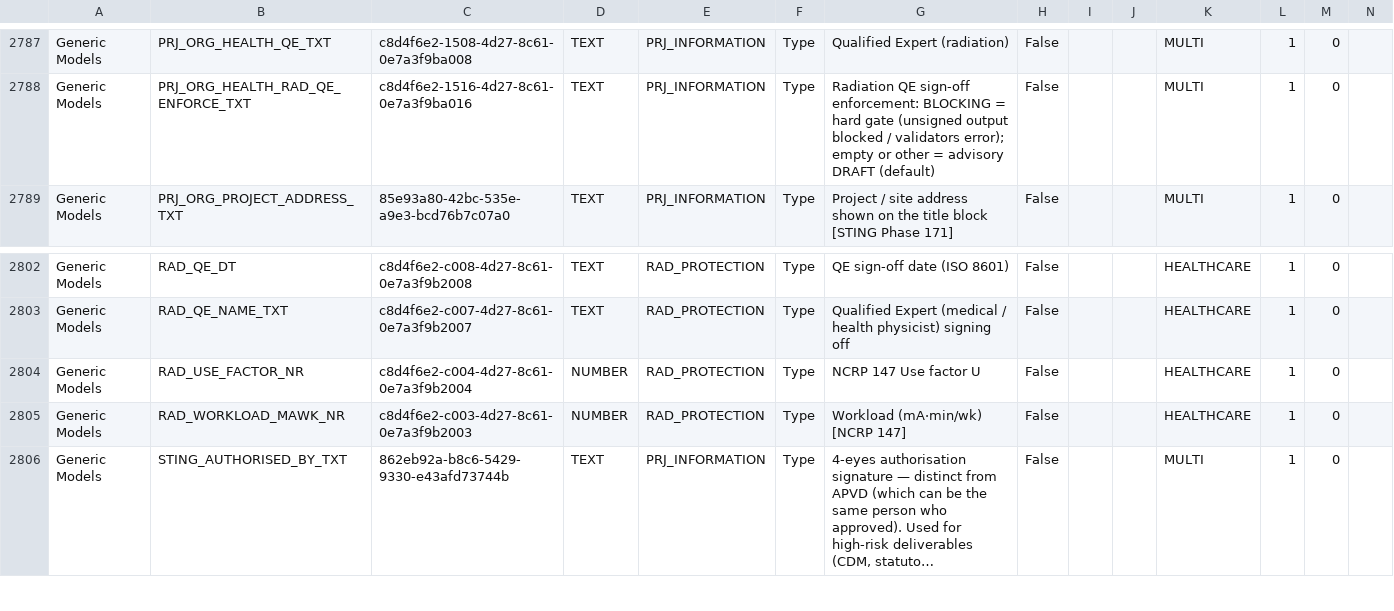
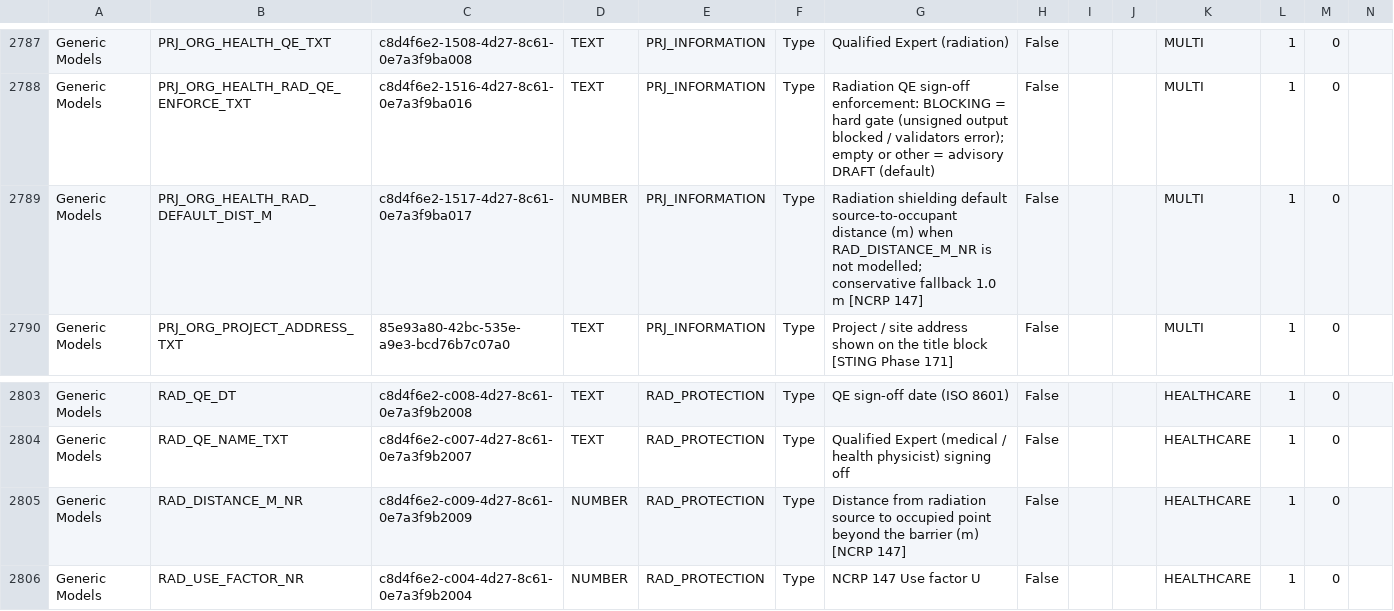
Before and after one commit to beckykyomugisha/STINGTOOLS, a CSV file: StingTools/Data/MR_PARAMETERS.csv, drawn as a sheet; only a part is shown, gaps mark what is left out; the shorter side is filled out with more unchanged rows; long unchanged cells end in ….

```diff
--- a/StingTools/Data/MR_PARAMETERS.csv
+++ b/StingTools/Data/MR_PARAMETERS.csv
@@ -2788,2 +2788,3 @@ Generic Models,PRJ_ORG_HEALTH_QE_TXT,c8d4f6e2-1508-4d27-8c61-0e7a3f9ba008,TEXT,P
 Generic Models,PRJ_ORG_HEALTH_RAD_QE_ENFORCE_TXT,c8d4f6e2-1516-4d27-8c61-0e7a3f9ba016,TEXT,PRJ_INFORMATION,Type,Radiation QE sign-off enforcement: BLOCKING = hard gate (unsigned output blocked / validators error); empty or other = advisory DRAFT (default),False,,,MULTI,1,0
+Generic Models,PRJ_ORG_HEALTH_RAD_DEFAULT_DIST_M,c8d4f6e2-1517-4d27-8c61-0e7a3f9ba017,NUMBER,PRJ_INFORMATION,Type,Radiation shielding default source-to-occupant distance (m) when RAD_DISTANCE_M_NR is not modelled; conservative fallback 1.0 m [NCRP 147],False,,,MULTI,1,0
 Generic Models,PRJ_ORG_PROJECT_ADDRESS_TXT,85e93a80-42bc-535e-a9e3-bcd76b7c07a0,TEXT,PRJ_INFORMATION,Type,Project / site address shown on the title block [STING Phase 171],False,,,MULTI,1,0
@@ -2803,2 +2804,3 @@ Generic Models,RAD_QE_DT,c8d4f6e2-c008-4d27-8c61-0e7a3f9b2008,TEXT,RAD_PROTECTIO
 Generic Models,RAD_QE_NAME_TXT,c8d4f6e2-c007-4d27-8c61-0e7a3f9b2007,TEXT,RAD_PROTECTION,Type,Qualified Expert (medical / health physicist) signing off,False,,,HEALTHCARE,1,0
+Generic Models,RAD_DISTANCE_M_NR,c8d4f6e2-c009-4d27-8c61-0e7a3f9b2009,NUMBER,RAD_PROTECTION,Type,Distance from radiation source to occupied point beyond the barrier (m) [NCRP 147],False,,,HEALTHCARE,1,0
 Generic Models,RAD_USE_FACTOR_NR,c8d4f6e2-c004-4d27-8c61-0e7a3f9b2004,NUMBER,RAD_PROTECTION,Type,NCRP 147 Use factor U,False,,,HEALTHCARE,1,0
```
Also changed, not shown: StingTools/Data/CATEGORY_BINDINGS.csv, 2 other files.
